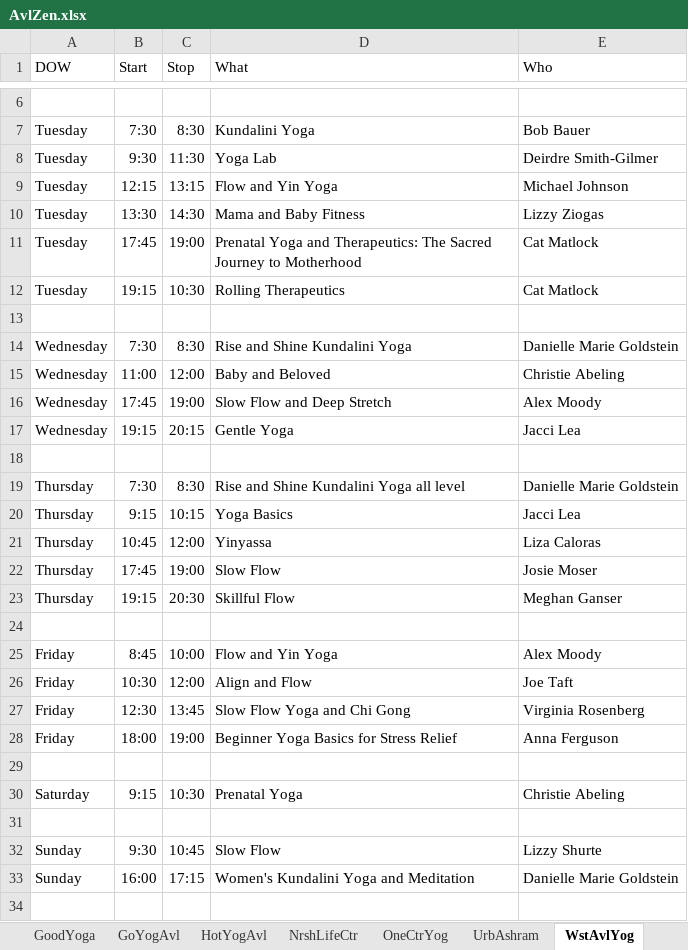
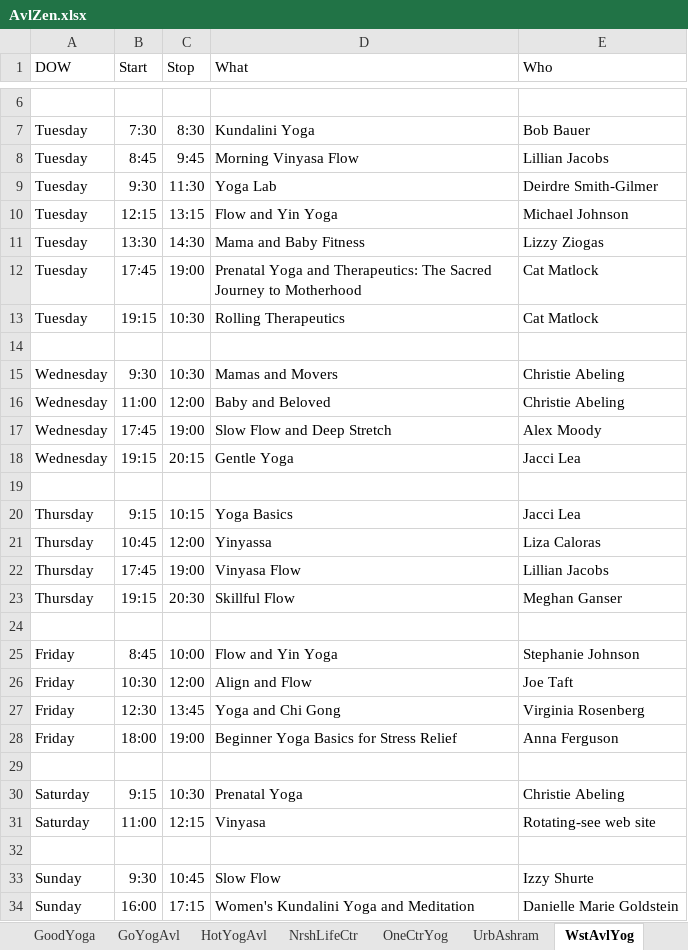
Before and after one commit to holtdan/AvlZen, an Excel workbook: AvlZen/App_Data/AvlZen.xlsx, sheet WstAvlYog, drawn as a sheet; only a part is shown, gaps mark what is left out; values as stored, in another font and other column widths than the file's, no borders; removed rows and columns are numbered as before the commit, all else as after; the diff names each change by its address in the sheet, - before the commit and + after, or states it on an @@ line.

```diff
--- a/AvlZen/App_Data/AvlZen.xlsx (sheet WstAvlYog)
+++ b/AvlZen/App_Data/AvlZen.xlsx (sheet WstAvlYog)
+row 8: Tuesday | 8:45 | 9:45 | Morning Vinyasa Flow | Lillian Jacobs
-B15 (Start): 7:30
+B15 (Start): 9:30
-C15 (Stop): 8:30
+C15 (Stop): 10:30
-D15 (What): Rise and Shine Kundalini Yoga
+D15 (What): Mamas and Movers
-E15 (Who): Danielle Marie Goldstein
+E15 (Who): Christie Abeling
-row 19: Thursday | 7:30 | 8:30 | Rise and Shine Kundalini Yoga all level | Danielle Marie Goldstein
-D22 (What): Slow Flow
+D22 (What): Vinyasa Flow
-E22 (Who): Josie Moser
+E22 (Who): Lillian Jacobs
-E25 (Who): Alex Moody
+E25 (Who): Stephanie Johnson
-D27 (What): Slow Flow Yoga and Chi Gong
+D27 (What): Yoga and Chi Gong
+row 31: Saturday | 11:00 | 12:15 | Vinyasa | Rotating-see web site
-E33 (Who): Lizzy Shurte
+E33 (Who): Izzy Shurte
```
Also changed, not shown: sheet HotYogAvl, sheet OneCtrYog, sheet NrshLifeCtr, sheet YmcaWdfn, sheet AvlComYog, sheet AvlYogDon, 6 more sheets.
